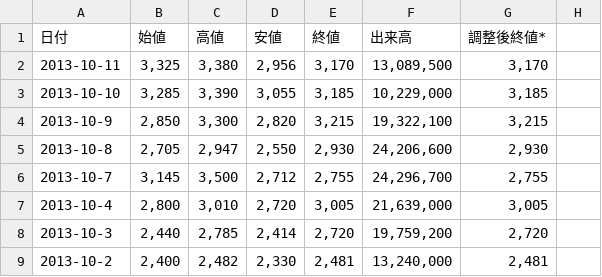
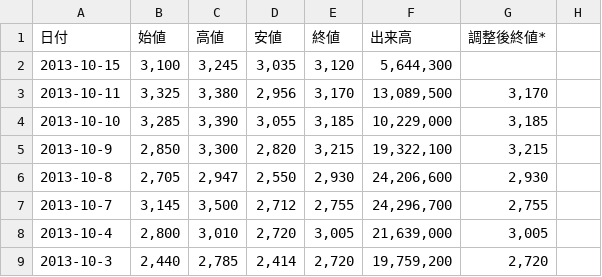
Before and after one commit to suzuki-shin/misc, a TSV file: lang/haskell/stock/data.tsv, drawn as a sheet; only a part is shown; the shorter side is filled out with more unchanged rows; the diff names each change by its address in the sheet, - before the commit and + after, or states it on an @@ line.

Commit message:
add data

```diff
--- a/lang/haskell/stock/data.tsv
+++ b/lang/haskell/stock/data.tsv
+row 2: 2013-10-15 | 3,100 | 3,245 | 3,035 | 3,120 | 5,644,300
```
